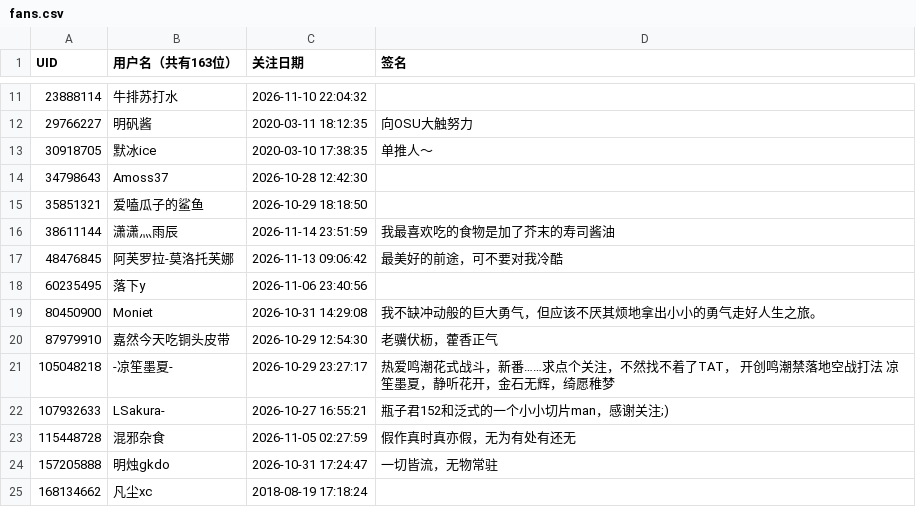
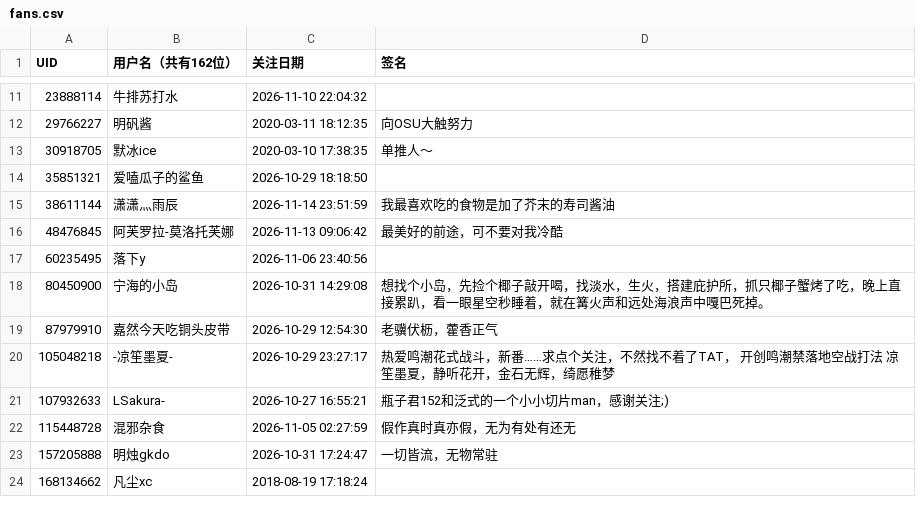
Before and after one commit to yuluoshenjun/bili_fans, a CSV file: fans.csv, drawn as a sheet; only a part is shown, gaps mark what is left out; removed rows and columns are numbered as before the commit, all else as after; the diff names each change by its address in the sheet, - before the commit and + after, or states it on an @@ line.

```diff
--- a/fans.csv
+++ b/fans.csv
-B1: 用户名（共有163位）
+B1: 用户名（共有162位）
-row 14: 34798643 | Amoss37 | 2026-10-28 12:42:30
-B18 (用户名（共有162位）): Moniet
+B18 (用户名（共有162位）): 宁海的小岛
-D18 (签名): 我不缺冲动般的巨大勇气，但应该不厌其烦地拿出小小的勇气走好人生之旅。
+D18 (签名): 想找个小岛，先捡个椰子敲开喝，找淡水，生火，搭建庇护所，抓只椰子蟹烤了吃，晚上直接累趴，看一眼星空秒睡着，就在篝火声和远处海浪声中嘎巴死掉。
```
